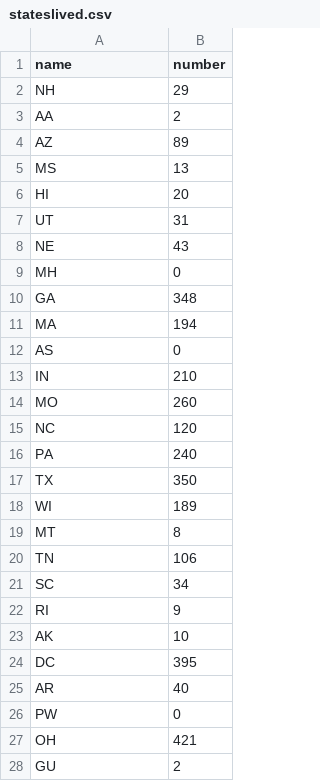
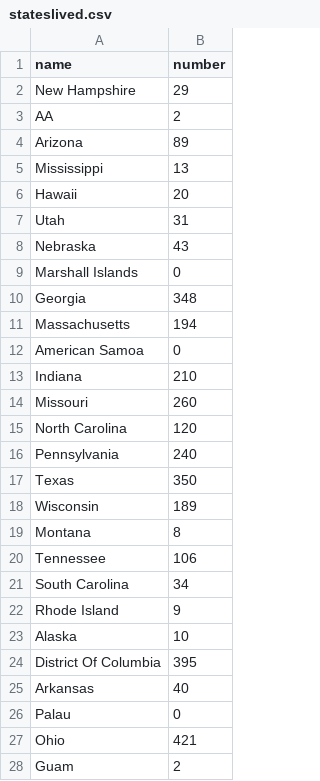
Before and after one commit to cabosanlucas/d3_uiuc_final_project, a CSV file: project_uiuc/exp_project_uiuc/res/stateslived.csv, drawn as a sheet; only a part is shown; the diff covers the shown part only.

```diff
--- a/project_uiuc/exp_project_uiuc/res/stateslived.csv
+++ b/project_uiuc/exp_project_uiuc/res/stateslived.csv
@@ -1,28 +1,28 @@
 name,number
-NH,29
+New Hampshire,29
 AA,2
-AZ,89
-MS,13
-HI,20
-UT,31
-NE,43
-MH,0
-GA,348
-MA,194
-AS,0
-IN,210
-MO,260
-NC,120
-PA,240
-TX,350
-WI,189
-MT,8
-TN,106
-SC,34
-RI,9
-AK,10
-DC,395
-AR,40
-PW,0
-OH,421
-GU,2
+Arizona,89
+Mississippi,13
+Hawaii,20
+Utah,31
+Nebraska,43
+Marshall Islands,0
+Georgia,348
+Massachusetts,194
+American Samoa,0
+Indiana,210
+Missouri,260
+North Carolina,120
+Pennsylvania,240
+Texas,350
+Wisconsin,189
+Montana,8
+Tennessee,106
+South Carolina,34
+Rhode Island,9
+Alaska,10
+District Of Columbia,395
+Arkansas,40
+Palau,0
+Ohio,421
+Guam,2
```
Also changed, not shown: 33 edited cells elsewhere in this file, 3 other files.
